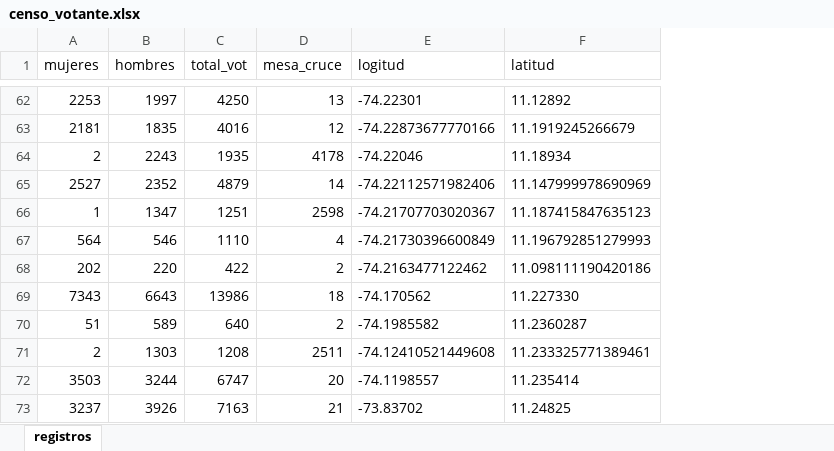
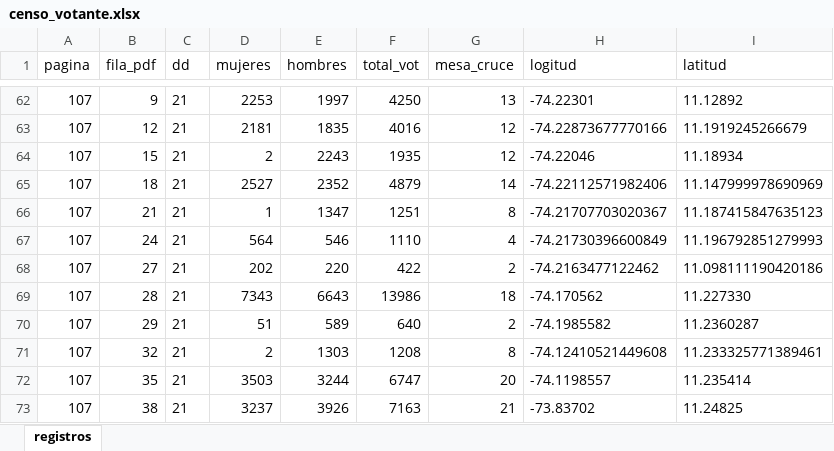
Before and after one commit to DoritaSuarez/votantes, an Excel workbook: data/censo_votante.xlsx, sheet registros, drawn as a sheet; only a part is shown, gaps mark what is left out; values as stored, in another font and other column widths than the file's, no borders; addresses are those after the commit; the diff covers the shown part only; the diff names each change by its address in the sheet, - before the commit and + after, or states it on an @@ line.

Commit message:
Feat: Cambios pestaña por mesas

```diff
--- a/data/censo_votante.xlsx (sheet registros)
+++ b/data/censo_votante.xlsx (sheet registros)
+column A (pagina), rows 62-73: all 107
+column B (fila_pdf), rows 62-73: 9 | 12 | 15 | 18 | 21 | 24 | 27 | 28 | 29 | 32 | 35 | 38
+column C (dd), rows 62-73: all 21
-G64 (mesa_cruce): 4178
+G64 (mesa_cruce): 12
-G66 (mesa_cruce): 2598
+G66 (mesa_cruce): 8
-G71 (mesa_cruce): 2511
+G71 (mesa_cruce): 8
```
Also changed, not shown: 24 edited cells elsewhere in this sheet, 5 other files.
